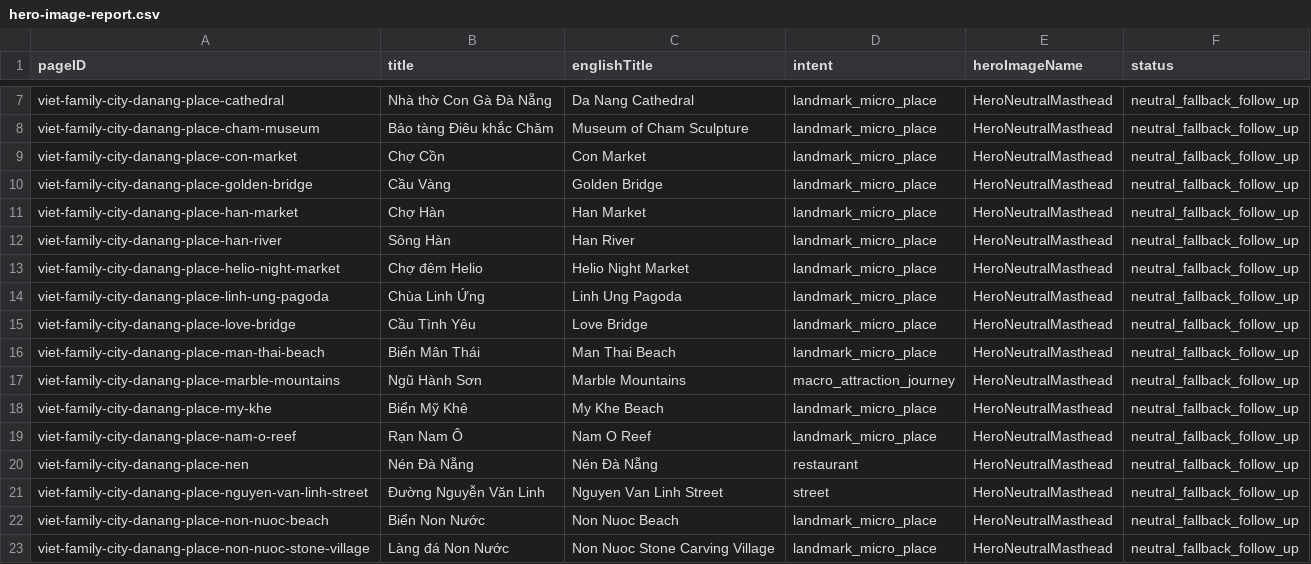
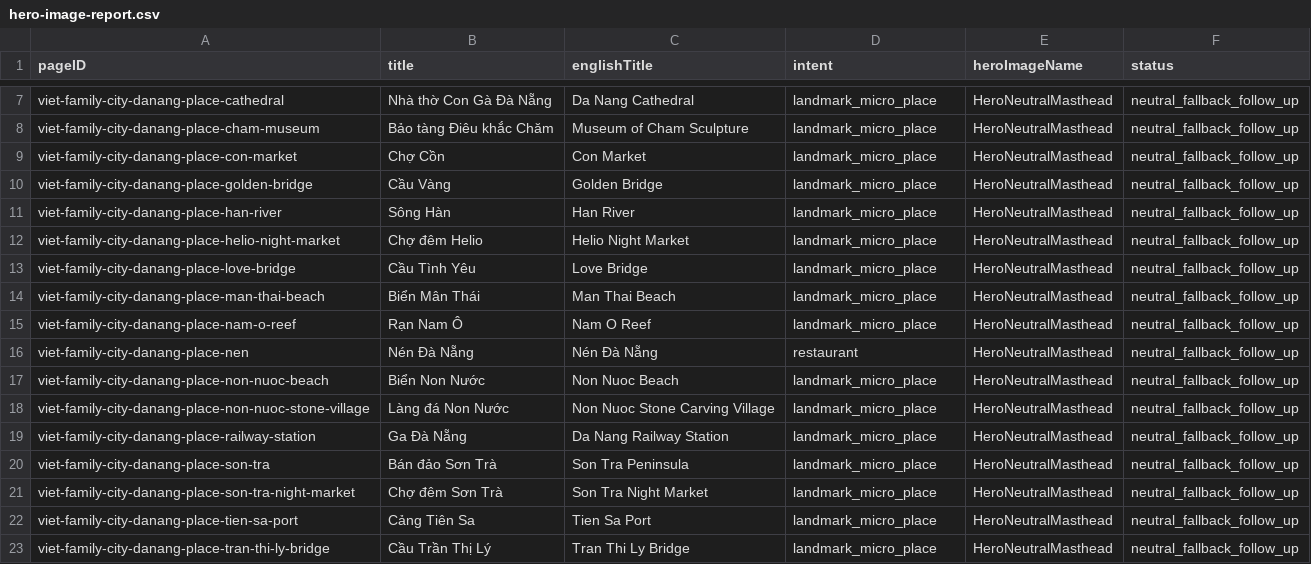
Before and after one commit to jojo-builds/viet-travel-phrases, a CSV file: docs/content-audits/viet-listing-production-qa-001/hero-image-report.csv, drawn as a sheet; only a part is shown, gaps mark what is left out; the shorter side is filled out with more unchanged rows.

```diff
--- a/docs/content-audits/viet-listing-production-qa-001/hero-image-report.csv
+++ b/docs/content-audits/viet-listing-production-qa-001/hero-image-report.csv
@@ -10,13 +10,8 @@ viet-family-city-danang-place-con-market,Chợ Cồn,Con Market,landmark_micro_p
 viet-family-city-danang-place-golden-bridge,Cầu Vàng,Golden Bridge,landmark_micro_place,HeroNeutralMasthead,neutral_fallback_follow_up
-viet-family-city-danang-place-han-market,Chợ Hàn,Han Market,landmark_micro_place,HeroNeutralMasthead,neutral_fallback_follow_up
 viet-family-city-danang-place-han-river,Sông Hàn,Han River,landmark_micro_place,HeroNeutralMasthead,neutral_fallback_follow_up
 viet-family-city-danang-place-helio-night-market,Chợ đêm Helio,Helio Night Market,landmark_micro_place,HeroNeutralMasthead,neutral_fallback_follow_up
-viet-family-city-danang-place-linh-ung-pagoda,Chùa Linh Ứng,Linh Ung Pagoda,landmark_micro_place,HeroNeutralMasthead,neutral_fallback_follow_up
 viet-family-city-danang-place-love-bridge,Cầu Tình Yêu,Love Bridge,landmark_micro_place,HeroNeutralMasthead,neutral_fallback_follow_up
 viet-family-city-danang-place-man-thai-beach,Biển Mân Thái,Man Thai Beach,landmark_micro_place,HeroNeutralMasthead,neutral_fallback_follow_up
-viet-family-city-danang-place-marble-mountains,Ngũ Hành Sơn,Marble Mountains,macro_attraction_journey,HeroNeutralMasthead,neutral_fallback_follow_up
-viet-family-city-danang-place-my-khe,Biển Mỹ Khê,My Khe Beach,landmark_micro_place,HeroNeutralMasthead,neutral_fallback_follow_up
 viet-family-city-danang-place-nam-o-reef,Rạn Nam Ô,Nam O Reef,landmark_micro_place,HeroNeutralMasthead,neutral_fallback_follow_up
 viet-family-city-danang-place-nen,Nén Đà Nẵng,Nén Đà Nẵng,restaurant,HeroNeutralMasthead,neutral_fallback_follow_up
-viet-family-city-danang-place-nguyen-van-linh-street,Đường Nguyễn Văn Linh,Nguyen Van Linh Street,street,HeroNeutralMasthead,neutral_fallback_follow_up
 viet-family-city-danang-place-non-nuoc-beach,Biển Non Nước,Non Nuoc Beach,landmark_micro_place,HeroNeutralMasthead,neutral_fallback_follow_up
```
Also changed, not shown: docs/content-audits/viet-canonical-content-audit-001/per-page-audit.csv, docs/content-audits/viet-listing-production-qa-001/missing-audio-priority.csv, 43 other files.
